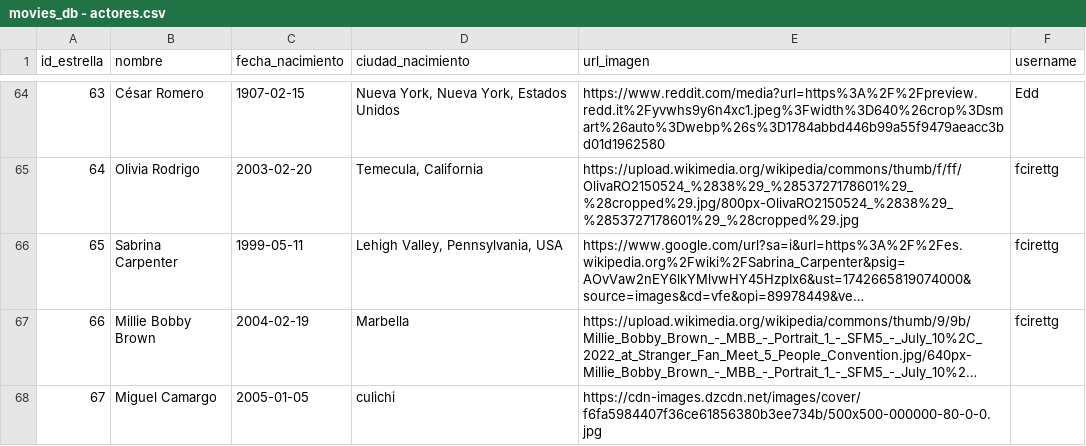
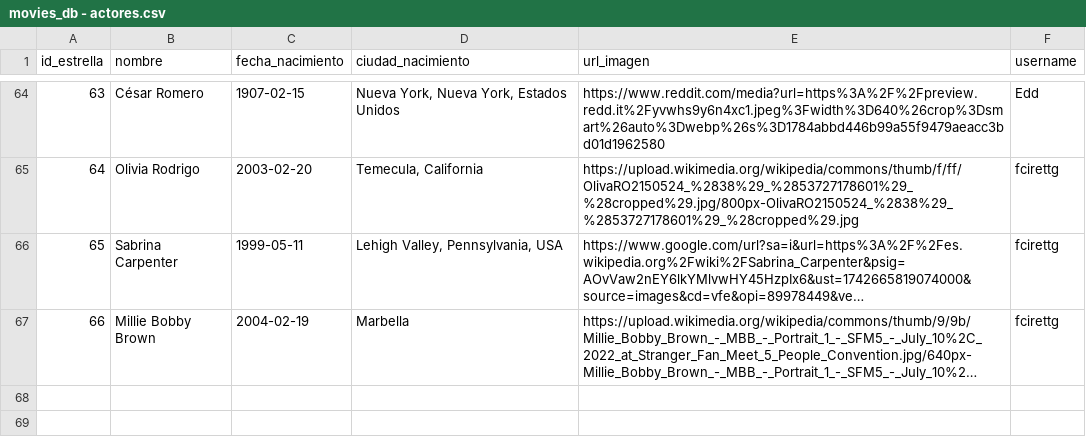
Before and after one commit to chxrry619/curso_python, a CSV file: movieDB/datos/movies_db - actores.csv, drawn as a sheet; only a part is shown, gaps mark what is left out; long unchanged cells end in …; the diff names each change by its address in the sheet, - before the commit and + after, or states it on an @@ line.

```diff
--- a/movieDB/datos/movies_db - actores.csv
+++ b/movieDB/datos/movies_db - actores.csv
-row 68: 67 | Miguel Camargo | 2005-01-05 | culichi | https://cdn-images.dzcdn.net/images/cover/f6fa5984407f36ce61856380b3ee734b/500x500-000000-80-0-0.jpg
```
Also changed, not shown: movieDB/datos/actores.csv, movieDatabase/datos/movies_db - actores.csv, 10 other files.
